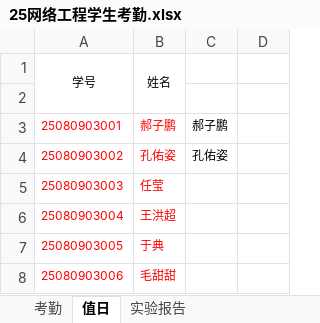
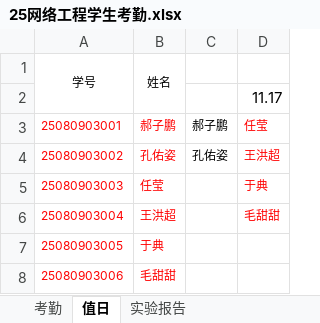
Before and after one commit to chinagjs/Network-Engineering-Class-of-2025, an Excel workbook: 25网络工程学生考勤.xlsx, sheet 值日, drawn as a sheet; only a part is shown; values as stored, in another font and other column widths than the file's, no borders; the diff names each change by its address in the sheet, - before the commit and + after, or states it on an @@ line.

```diff
--- a/25网络工程学生考勤.xlsx (sheet 值日)
+++ b/25网络工程学生考勤.xlsx (sheet 值日)
-D2: (empty)
+D2: 11.17
-D3: (empty)
+D3: 任莹
-D4: (empty)
+D4: 王洪超
-D5: (empty)
+D5: 于典
-D6: (empty)
+D6: 毛甜甜
```
Also changed, not shown: sheet 考勤.
